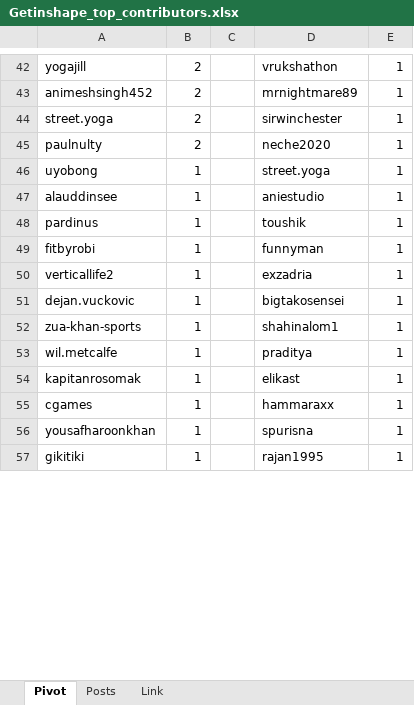
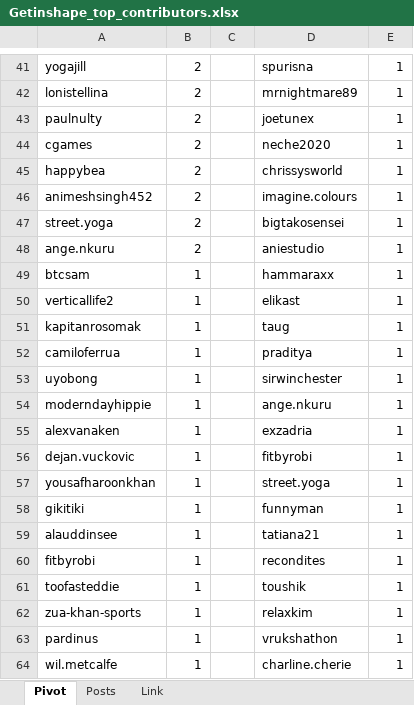
Before and after one commit to stats-generator/Actifit, an Excel workbook: Getinshape_top_contributors.xlsx, sheet Pivot, drawn as a sheet; only a part is shown, gaps mark what is left out; values as stored, in another font and other column widths than the file's, no borders; removed rows and columns are numbered as before the commit, all else as after; the diff covers the shown part only; the diff names each change by its address in the sheet, - before the commit and + after, or states it on an @@ line.

```diff
--- a/Getinshape_top_contributors.xlsx (sheet Pivot)
+++ b/Getinshape_top_contributors.xlsx (sheet Pivot)
-D41: vrukshathon
+D41: spurisna
+row 42: lonistellina | 2 |  | mrnightmare89 | 1
+row 43: paulnulty | 2 |  | joetunex | 1
+row 44: cgames | 2 |  | neche2020 | 1
+row 45: happybea | 2 |  | chrissysworld | 1
-D46: mrnightmare89
+D46: imagine.colours
-D47: sirwinchester
+D47: bigtakosensei
-A48: paulnulty
+A48: ange.nkuru
-D48: neche2020
+D48: aniestudio
+row 49: btcsam | 1 |  | hammaraxx | 1
+row 50: verticallife2 | 1 |  | elikast | 1
+row 51: kapitanrosomak | 1 |  | taug | 1
+row 52: camiloferrua | 1 |  | praditya | 1
-D53: street.yoga
+D53: sirwinchester
+row 54: moderndayhippie | 1 |  | ange.nkuru | 1
+row 55: alexvanaken | 1 |  | exzadria | 1
+row 56: dejan.vuckovic | 1 |  | fitbyrobi | 1
+row 57: yousafharoonkhan | 1 |  | street.yoga | 1
+row 58: gikitiki | 1 |  | funnyman | 1
-D59: aniestudio
+D59: tatiana21
-row 48: pardinus | 1 |  | toushik | 1
-D60: funnyman
+D60: recondites
-row 50: verticallife2 | 1 |  | exzadria | 1
-A61: dejan.vuckovic
+A61: toofasteddie
-D61: bigtakosensei
+D61: toushik
-D62: shahinalom1
+D62: relaxkim
+row 63: pardinus | 1 |  | vrukshathon | 1
-D64: praditya
+D64: charline.cherie
-row 54: kapitanrosomak | 1 |  | elikast | 1
-row 55: cgames | 1 |  | hammaraxx | 1
-row 56: yousafharoonkhan | 1 |  | spurisna | 1
-row 57: gikitiki | 1 |  | rajan1995 | 1
```
Also changed, not shown: 12 added rows, 18 removed rows and 51 edited cells elsewhere in this sheet, sheet Posts.
